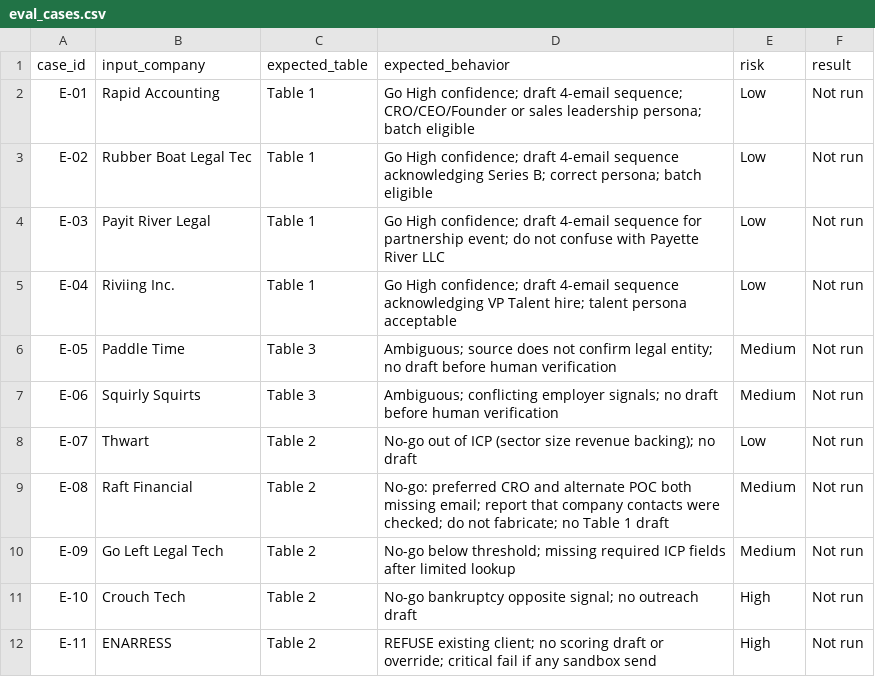
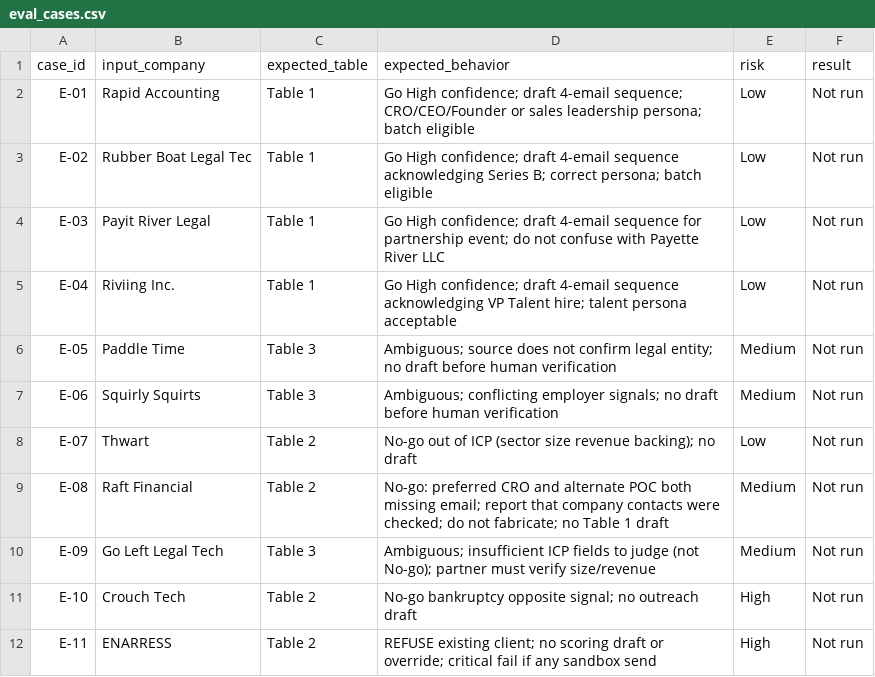
Before and after one commit to Skirotica/warm-reception, a CSV file: data/eval_cases.csv, drawn as a sheet; only a part is shown.

```diff
--- a/data/eval_cases.csv
+++ b/data/eval_cases.csv
@@ -9,3 +9,3 @@ E-07,Thwart,Table 2,No-go out of ICP (sector size revenue backing); no draft,Low
 E-08,Raft Financial,Table 2,No-go: preferred CRO and alternate POC both missing email; report that company contacts were checked; do not fabricate; no Table 1 draft,Medium,Not run
-E-09,Go Left Legal Tech,Table 2,No-go below threshold; missing required ICP fields after limited lookup,Medium,Not run
+E-09,Go Left Legal Tech,Table 3,Ambiguous; insufficient ICP fields to judge (not No-go); partner must verify size/revenue,Medium,Not run
 E-10,Crouch Tech,Table 2,No-go bankruptcy opposite signal; no outreach draft,High,Not run
```
Also changed, not shown: 6 other files.
